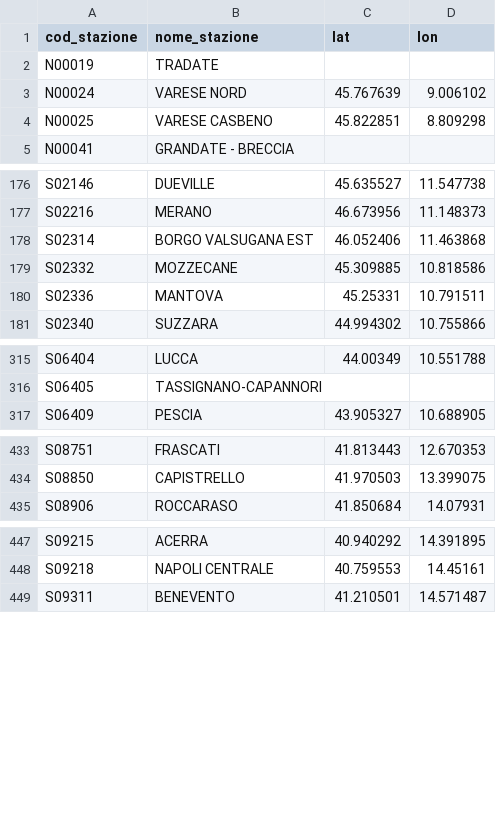
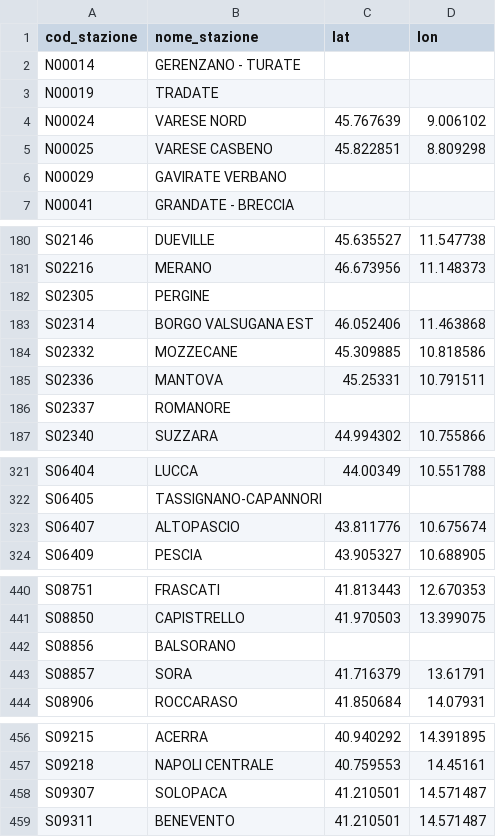
Before and after one commit to DrElegantia/trainstats-dashboard, a CSV file: data/gold/stations_dim.csv, drawn as a sheet; only a part is shown, gaps mark what is left out; the diff covers the shown part only; the diff names each change by its address in the sheet, - before the commit and + after, or states it on an @@ line.

```diff
--- a/data/gold/stations_dim.csv
+++ b/data/gold/stations_dim.csv
+row 2: N00014 | GERENZANO - TURATE
+row 6: N00029 | GAVIRATE VERBANO
+row 182: S02305 | PERGINE
+row 186: S02337 | ROMANORE
+row 323: S06407 | ALTOPASCIO | 43.811776 | 10.675674
+row 442: S08856 | BALSORANO
+row 443: S08857 | SORA | 41.716379 | 13.61791
+row 458: S09307 | SOLOPACA | 41.210501 | 14.571487
```
Also changed, not shown: 2 added rows and 3 moved rows elsewhere in this file, data/gold/hist_dettaglio_categoria.csv, data/gold/hist_mese_categoria.csv, 11 other files.
